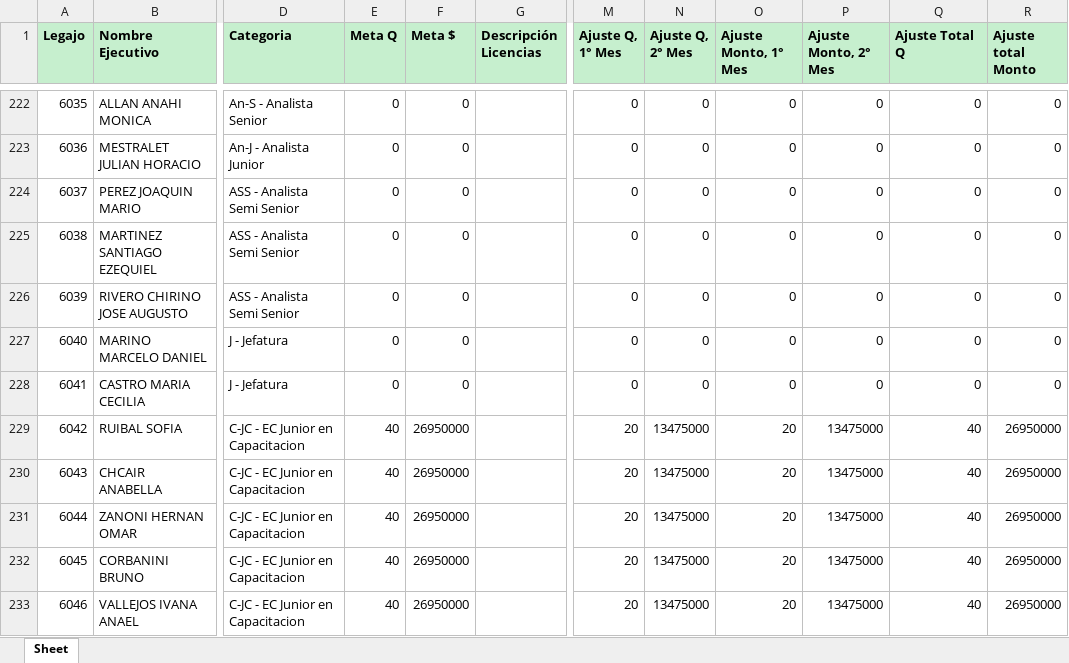
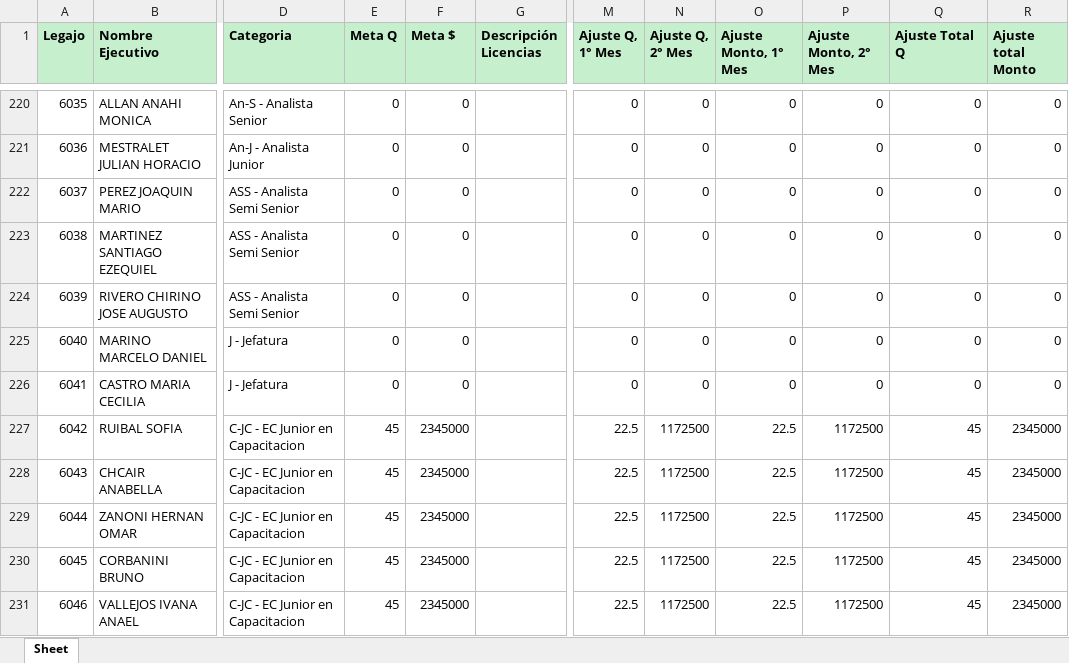
Before and after one commit to admin-prome/Validador_Metas, an Excel workbook: data/export/Validacion_Metas.xlsx, sheet Sheet, drawn as a sheet; only a part is shown, gaps mark what is left out; values as stored, in another font and other column widths than the file's, no borders; addresses are those after the commit; the diff covers the shown part only; the diff names each change by its address in the sheet, - before the commit and + after, or states it on an @@ line.

```diff
--- a/data/export/Validacion_Metas.xlsx (sheet Sheet)
+++ b/data/export/Validacion_Metas.xlsx (sheet Sheet)
-E227:E231 (Meta Q): 40
+E227:E231 (Meta Q): 45
-F227:F231 (Meta $): 26950000
+F227:F231 (Meta $): 2345000
-M227:M231 (Ajuste Q, 1° Mes): 20
+M227:M231 (Ajuste Q, 1° Mes): 22.5
-N227:N231 (Ajuste Q, 2° Mes): 13475000
+N227:N231 (Ajuste Q, 2° Mes): 1172500
-O227:O231 (Ajuste Monto, 1° Mes): 20
+O227:O231 (Ajuste Monto, 1° Mes): 22.5
-P227:P231 (Ajuste Monto, 2° Mes): 13475000
+P227:P231 (Ajuste Monto, 2° Mes): 1172500
-Q227:Q231 (Ajuste Total Q): 40
+Q227:Q231 (Ajuste Total Q): 45
-R227:R231 (Ajuste total Monto): 26950000
+R227:R231 (Ajuste total Monto): 2345000
```
Also changed, not shown: 2 removed rows and 292 edited cells elsewhere in this sheet, uploads/ejemplo_importacion_licencias.xlsx, uploads/ejemplo_importacion_nomina.xlsx, 34 other files.
